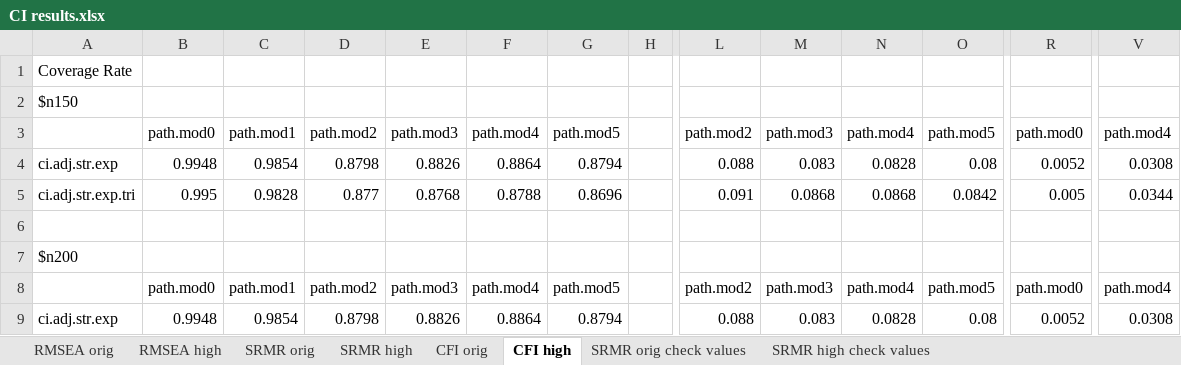
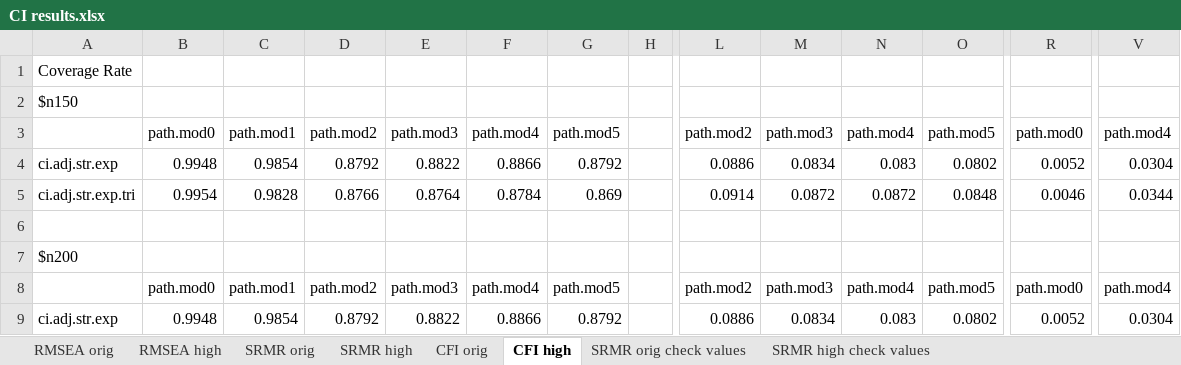
Before and after one commit to cathyxijuan/local-fit-indices2, an Excel workbook: simulation results/CI results.xlsx, sheet CFI high, drawn as a sheet; only a part is shown, gaps mark what is left out; values as stored, in another font and other column widths than the file's, no borders; the diff covers the shown part only; the diff names each change by its address in the sheet, - before the commit and + after, or states it on an @@ line.

```diff
--- a/simulation results/CI results.xlsx (sheet CFI high)
+++ b/simulation results/CI results.xlsx (sheet CFI high)
-D4: 0.8798
+D4: 0.8792
-E4: 0.8826
+E4: 0.8822
-F4: 0.8864
+F4: 0.8866
-G4: 0.8794
+G4: 0.8792
-L4: 0.088
+L4: 0.0886
-M4: 0.083
+M4: 0.0834
-N4: 0.0828
+N4: 0.083
-O4: 0.08
+O4: 0.0802
-V4: 0.0308
+V4: 0.0304
-B5: 0.995
+B5: 0.9954
-D5: 0.877
+D5: 0.8766
-E5: 0.8768
+E5: 0.8764
-F5: 0.8788
+F5: 0.8784
-G5: 0.8696
+G5: 0.869
-L5: 0.091
+L5: 0.0914
-M5: 0.0868
+M5: 0.0872
-N5: 0.0868
+N5: 0.0872
-O5: 0.0842
+O5: 0.0848
-R5: 0.005
+R5: 0.0046
-D9: 0.8798
+D9: 0.8792
-E9: 0.8826
+E9: 0.8822
-F9: 0.8864
+F9: 0.8866
-G9: 0.8794
+G9: 0.8792
-L9: 0.088
+L9: 0.0886
-M9: 0.083
+M9: 0.0834
-N9: 0.0828
+N9: 0.083
-O9: 0.08
+O9: 0.0802
-V9: 0.0308
+V9: 0.0304
```
Also changed, not shown: 63 edited cells elsewhere in this sheet, sheet RMSEA orig, sheet RMSEA high, sheet CFI orig, simulation results/bias results.xlsx, simulation results/standard deviation results.xlsx, 18 other files.
